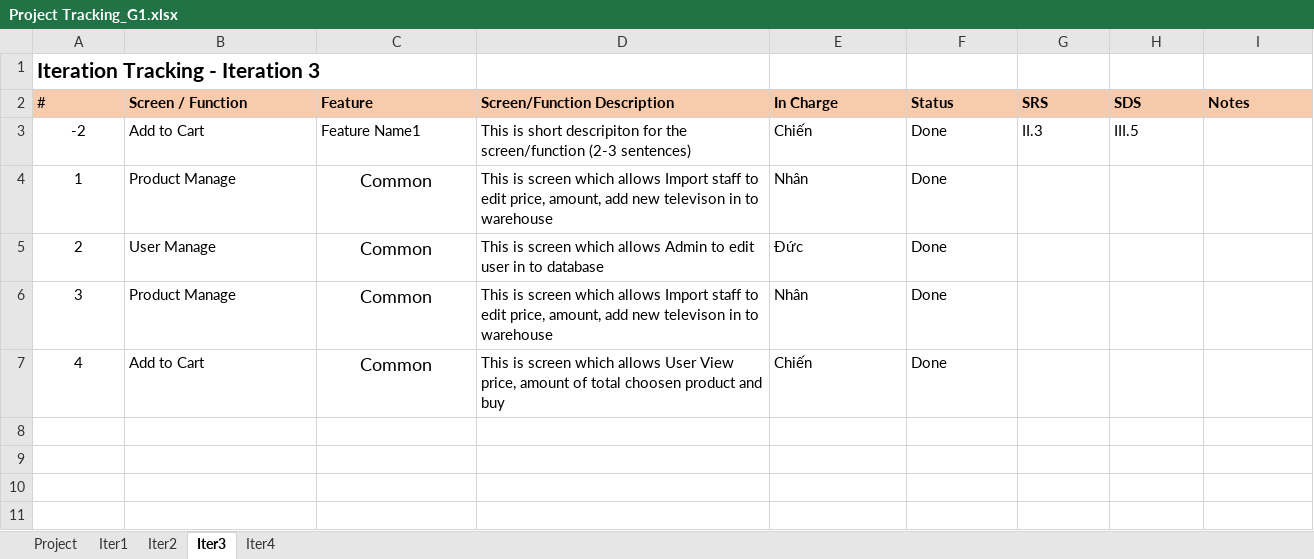
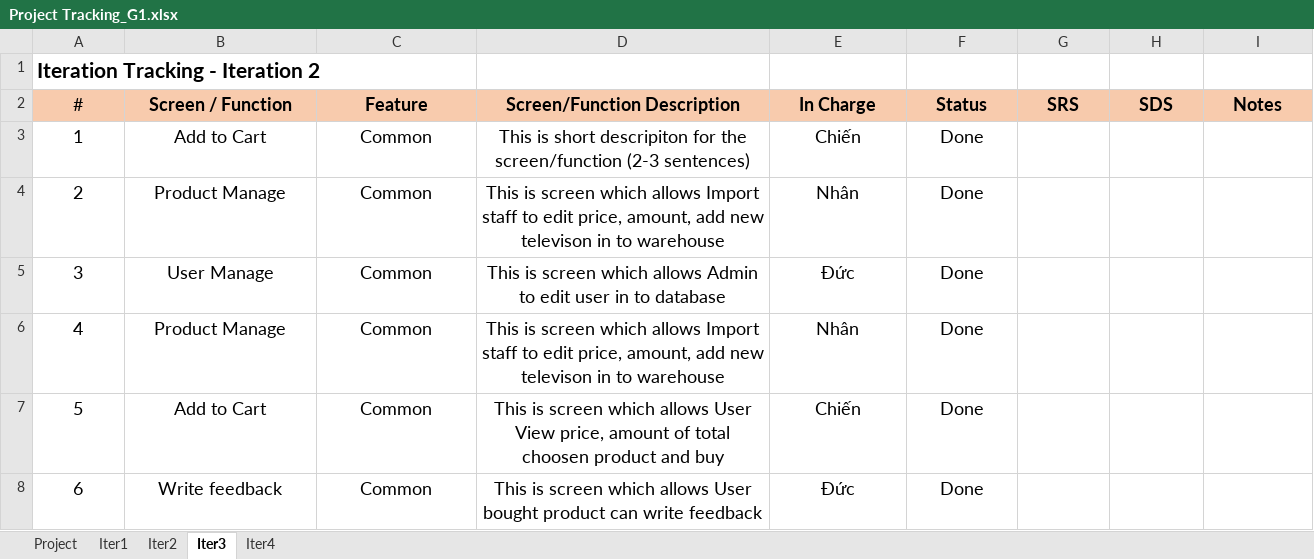
Before and after one commit to duc123456/SWPP, an Excel workbook: Project Tracking_G1.xlsx, sheet Iter3, drawn as a sheet; values as stored, in another font and other column widths than the file's, no borders; removed rows and columns are numbered as before the commit, all else as after; the diff names each change by its address in the sheet, - before the commit and + after, or states it on an @@ line.

```diff
--- a/Project Tracking_G1.xlsx (sheet Iter3)
+++ b/Project Tracking_G1.xlsx (sheet Iter3)
-A1 (#): Iteration Tracking - Iteration 3
+A1 (#): Iteration Tracking - Iteration 2
@@ A2:I2 text size: larger, alignment: left → center @@
-row 3: -2 | Add to Cart | Feature Name1 | This is short descripiton for the screen/function (2-3 sentences) | Chiến | Done | II.3 | III.5
@@ A3:B6 text size: larger @@
-B3 (Screen / Function): Product Manage
+B3 (Screen / Function): Add to Cart
-B3:B6 alignment: left
+B3:B6 alignment: center
-D3 (Screen/Function Description): This is screen which allows Import staff to edit price, amount, add new televison in to warehouse
+D3 (Screen/Function Description): This is short descripiton for the screen/function (2-3 sentences)
@@ D3:F6 text size: larger, alignment: left → center @@
-E3 (In Charge): Nhân
+E3 (In Charge): Chiến
-B4 (Screen / Function): User Manage
+B4 (Screen / Function): Product Manage
-D4 (Screen/Function Description): …which allows Admin to edit user in to database
+D4 (Screen/Function Description): …which allows Import staff to edit price, amount, add new televison in to warehouse
-E4 (In Charge): Đức
+E4 (In Charge): Nhân
-B5 (Screen / Function): Product Manage
+B5 (Screen / Function): User Manage
-D5 (Screen/Function Description): …which allows Import staff to edit price, amount, add new televison in to warehouse
+D5 (Screen/Function Description): …which allows Admin to edit user in to database
-E5 (In Charge): Nhân
+E5 (In Charge): Đức
-B6 (Screen / Function): Add to Cart
+B6 (Screen / Function): Product Manage
-D6 (Screen/Function Description): …which allows User View price, amount of total choosen product and buy
+D6 (Screen/Function Description): …which allows Import staff to edit price, amount, add new televison in to warehouse
-E6 (In Charge): Chiến
+E6 (In Charge): Nhân
+row 7: 5 | Add to Cart | Common | This is screen which allows User View price, amount of total choosen product and buy | Chiến | Done
+row 8: 6 | Write feedback | Common | This is screen which allows User bought product can write feedback | Đức | Done
```
Also changed, not shown: sheet Project, sheet Iter2, sheet Iter1, formulas that keep their value, Issues Report_G1.xlsx, 2 other files.
